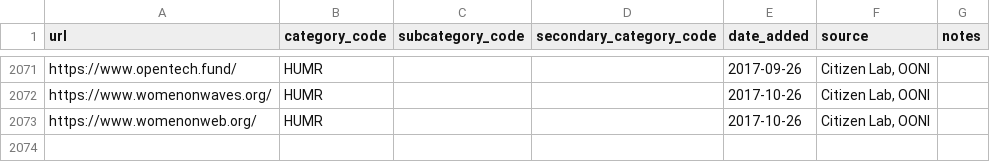
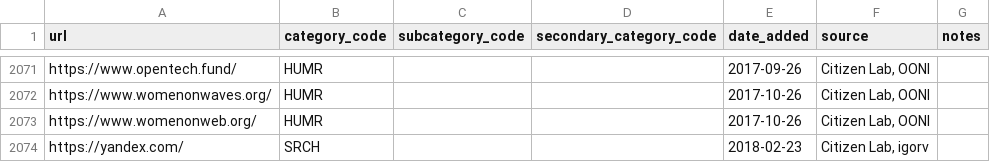
Before and after one commit to berkmancenter/url-lists, a CSV file: lists/global.csv, drawn as a sheet; only a part is shown, gaps mark what is left out; the diff names each change by its address in the sheet, - before the commit and + after, or states it on an @@ line.

```diff
--- a/lists/global.csv
+++ b/lists/global.csv
+row 2074: https://yandex.com/ | SRCH |  |  | 2018-02-23 | Citizen Lab, igorv
```
Also changed, not shown: lists/az.csv, lists/ru.csv, 1 other file.
